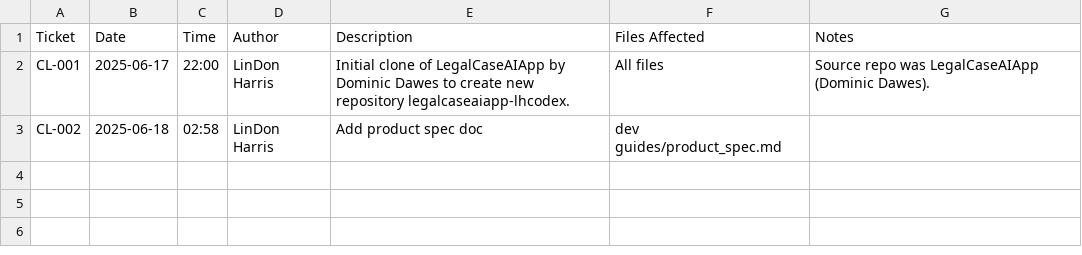
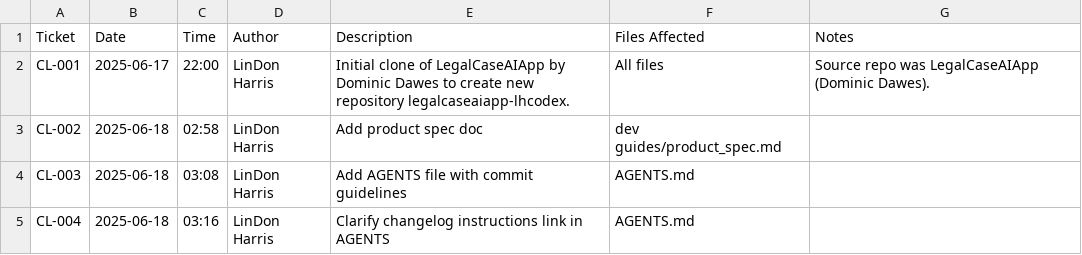
Before and after one commit to lindonharris/legalcaseaiapp-lhcodex, a CSV file: CHANGELOG.csv, drawn as a sheet.

Commit message:
CL-004: fix instructions link

```diff
--- a/CHANGELOG.csv
+++ b/CHANGELOG.csv
@@ -3 +3,3 @@ CL-001,2025-06-17,22:00,LinDon Harris,"Initial clone of LegalCaseAIApp by Domini
 CL-002,2025-06-18,02:58,LinDon Harris,"Add product spec doc","dev guides/product_spec.md",""
+CL-003,2025-06-18,03:08,LinDon Harris,"Add AGENTS file with commit guidelines","AGENTS.md",""
+CL-004,2025-06-18,03:16,LinDon Harris,"Clarify changelog instructions link in AGENTS","AGENTS.md",""
```
Also changed, not shown: 1 other file.
